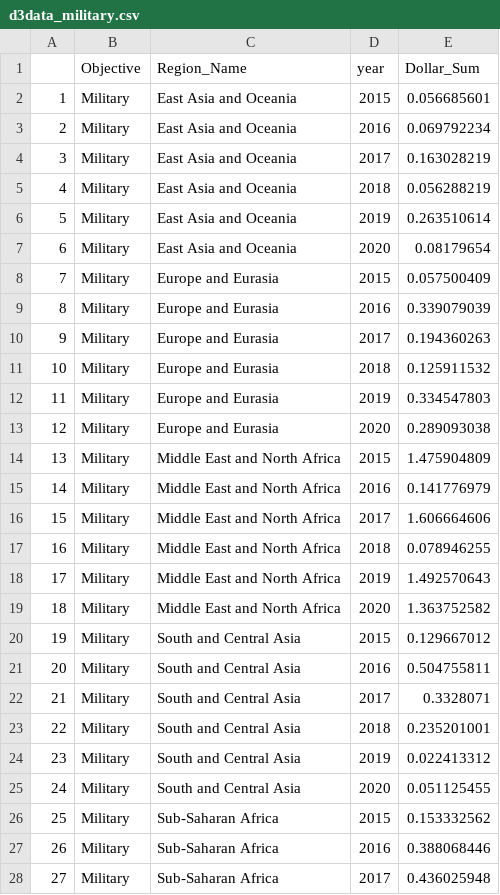
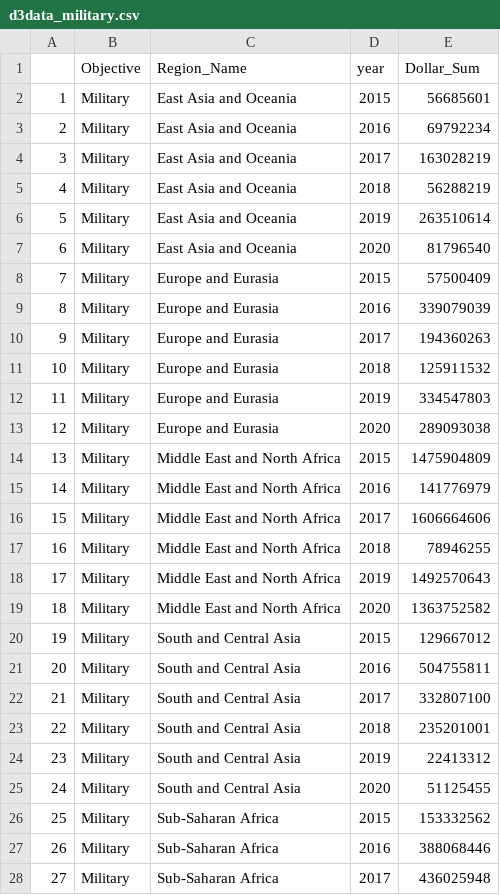
Before and after one commit to theyaoxiao/US_Foreign_Assistance, a CSV file: data/d3data_military.csv, drawn as a sheet; only a part is shown; the diff covers the shown part only.

Commit message:
D3 data

```diff
--- a/data/d3data_military.csv
+++ b/data/d3data_military.csv
@@ -1,28 +1,28 @@
 "","Objective","Region_Name","year","Dollar_Sum"
-"1","Military","East Asia and Oceania",2015,0.056685601
-"2","Military","East Asia and Oceania",2016,0.069792234
-"3","Military","East Asia and Oceania",2017,0.163028219
-"4","Military","East Asia and Oceania",2018,0.056288219
-"5","Military","East Asia and Oceania",2019,0.263510614
-"6","Military","East Asia and Oceania",2020,0.08179654
-"7","Military","Europe and Eurasia",2015,0.057500409
-"8","Military","Europe and Eurasia",2016,0.339079039
-"9","Military","Europe and Eurasia",2017,0.194360263
-"10","Military","Europe and Eurasia",2018,0.125911532
-"11","Military","Europe and Eurasia",2019,0.334547803
-"12","Military","Europe and Eurasia",2020,0.289093038
-"13","Military","Middle East and North Africa",2015,1.475904809
-"14","Military","Middle East and North Africa",2016,0.141776979
-"15","Military","Middle East and North Africa",2017,1.606664606
-"16","Military","Middle East and North Africa",2018,0.078946255
-"17","Military","Middle East and North Africa",2019,1.492570643
-"18","Military","Middle East and North Africa",2020,1.363752582
-"19","Military","South and Central Asia",2015,0.129667012
-"20","Military","South and Central Asia",2016,0.504755811
-"21","Military","South and Central Asia",2017,0.3328071
-"22","Military","South and Central Asia",2018,0.235201001
-"23","Military","South and Central Asia",2019,0.022413312
-"24","Military","South and Central Asia",2020,0.051125455
-"25","Military","Sub-Saharan Africa",2015,0.153332562
-"26","Military","Sub-Saharan Africa",2016,0.388068446
-"27","Military","Sub-Saharan Africa",2017,0.436025948
+"1","Military","East Asia and Oceania",2015,56685601
+"2","Military","East Asia and Oceania",2016,69792234
+"3","Military","East Asia and Oceania",2017,163028219
+"4","Military","East Asia and Oceania",2018,56288219
+"5","Military","East Asia and Oceania",2019,263510614
+"6","Military","East Asia and Oceania",2020,81796540
+"7","Military","Europe and Eurasia",2015,57500409
+"8","Military","Europe and Eurasia",2016,339079039
+"9","Military","Europe and Eurasia",2017,194360263
+"10","Military","Europe and Eurasia",2018,125911532
+"11","Military","Europe and Eurasia",2019,334547803
+"12","Military","Europe and Eurasia",2020,289093038
+"13","Military","Middle East and North Africa",2015,1475904809
+"14","Military","Middle East and North Africa",2016,141776979
+"15","Military","Middle East and North Africa",2017,1606664606
+"16","Military","Middle East and North Africa",2018,78946255
+"17","Military","Middle East and North Africa",2019,1492570643
+"18","Military","Middle East and North Africa",2020,1363752582
+"19","Military","South and Central Asia",2015,129667012
+"20","Military","South and Central Asia",2016,504755811
+"21","Military","South and Central Asia",2017,332807100
+"22","Military","South and Central Asia",2018,235201001
+"23","Military","South and Central Asia",2019,22413312
+"24","Military","South and Central Asia",2020,51125455
+"25","Military","Sub-Saharan Africa",2015,153332562
+"26","Military","Sub-Saharan Africa",2016,388068446
+"27","Military","Sub-Saharan Africa",2017,436025948
```
Also changed, not shown: 9 edited cells elsewhere in this file, data/d3data_economic.csv.
